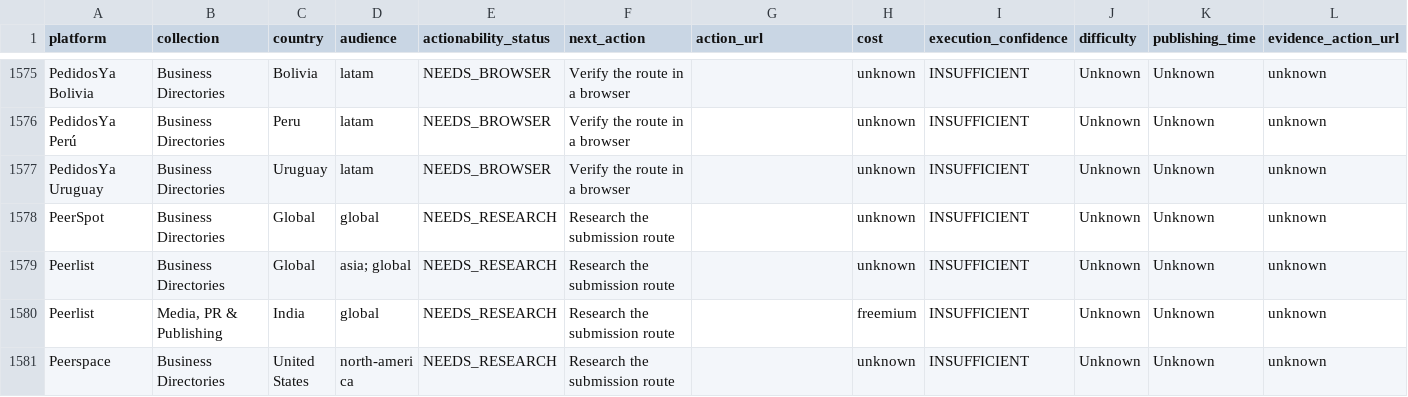
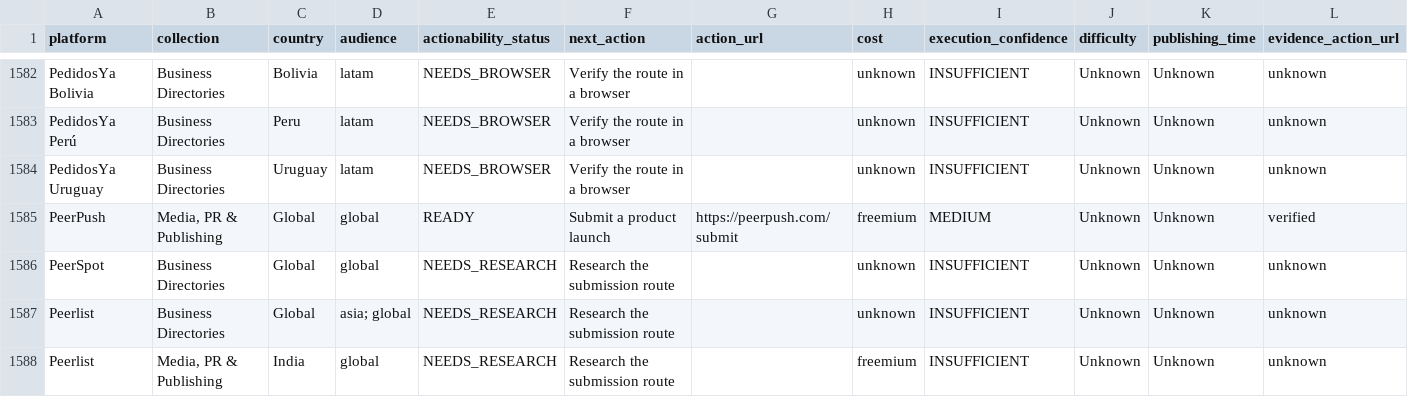
Before and after one commit to hrhelperg/PetroHrys.compublic, a CSV file: research/distribution-planner/execution-opportunities.csv, drawn as a sheet; only a part is shown, gaps mark what is left out; the shorter side is filled out with more unchanged rows; rows hold the shown columns only; the diff covers the shown part only; the diff names each change by its address in the sheet, - before the commit and + after, or states it on an @@ line.

Commit message:
feat: expand product launch platform intelligence

```diff
--- a/research/distribution-planner/execution-opportunities.csv
+++ b/research/distribution-planner/execution-opportunities.csv
+row 1585: PeerPush | Media, PR & Publishing | Global | global | READY | Submit a product launch | https://peerpush.com/submit | freemium | MEDIUM | Unknown | Unknown | verified
```
Also changed, not shown: 7 added rows elsewhere in this file, 21 other files.
